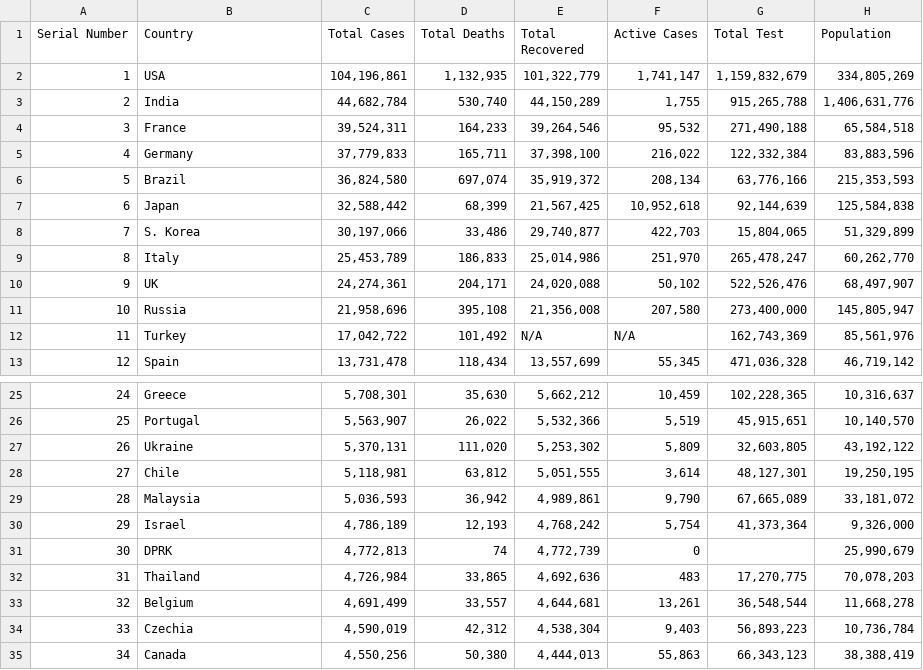
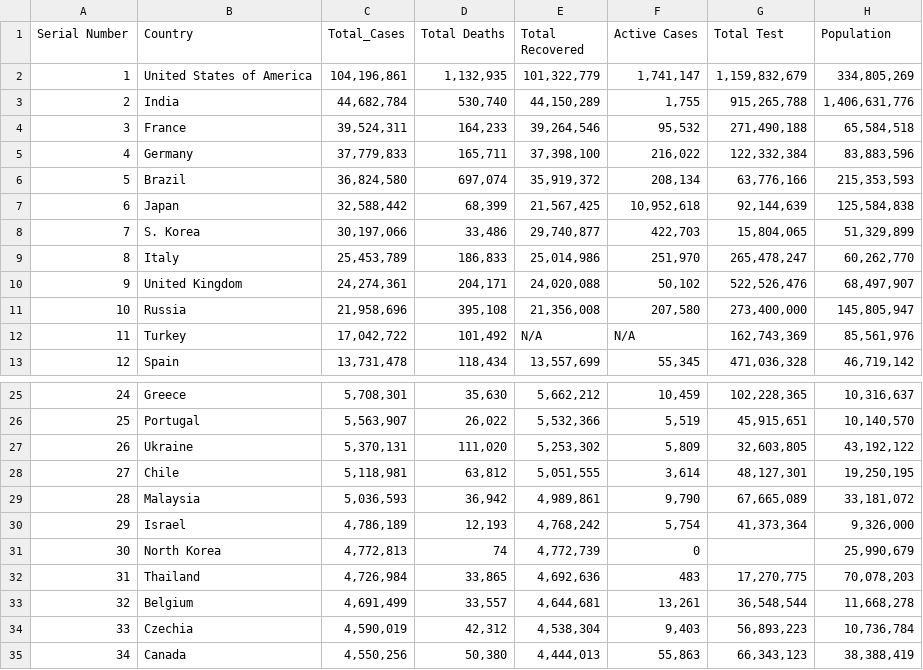
Before and after one commit to single0904/3179, a CSV file: A2/covid_worldwide.csv, drawn as a sheet; only a part is shown, gaps mark what is left out.

```diff
--- a/A2/covid_worldwide.csv
+++ b/A2/covid_worldwide.csv
@@ -1,3 +1,3 @@
-Serial Number,Country,Total Cases,Total Deaths,Total Recovered,Active Cases,Total Test,Population
-1,USA,"104,196,861","1,132,935","101,322,779","1,741,147","1,159,832,679","334,805,269"
+Serial Number,Country,Total_Cases,Total Deaths,Total Recovered,Active Cases,Total Test,Population
+1,United States of America,"104,196,861","1,132,935","101,322,779","1,741,147","1,159,832,679","334,805,269"
 2,India,"44,682,784","530,740","44,150,289","1,755","915,265,788","1,406,631,776"
@@ -9,3 +9,3 @@ Serial Number,Country,Total Cases,Total Deaths,Total Recovered,Active Cases,Tota
 8,Italy,"25,453,789","186,833","25,014,986","251,970","265,478,247","60,262,770"
-9,UK,"24,274,361","204,171","24,020,088","50,102","522,526,476","68,497,907"
+9,United Kingdom,"24,274,361","204,171","24,020,088","50,102","522,526,476","68,497,907"
 10,Russia,"21,958,696","395,108","21,356,008","207,580","273,400,000","145,805,947"
@@ -30,3 +30,3 @@ Serial Number,Country,Total Cases,Total Deaths,Total Recovered,Active Cases,Tota
 29,Israel,"4,786,189","12,193","4,768,242","5,754","41,373,364","9,326,000"
-30,DPRK,"4,772,813",74,"4,772,739",0,,"25,990,679"
+30,North Korea,"4,772,813",74,"4,772,739",0,,"25,990,679"
 31,Thailand,"4,726,984","33,865","4,692,636",483,"17,270,775","70,078,203"
```
Also changed, not shown: 1 other file.
